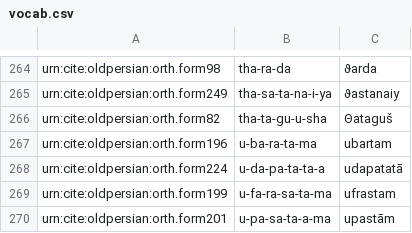
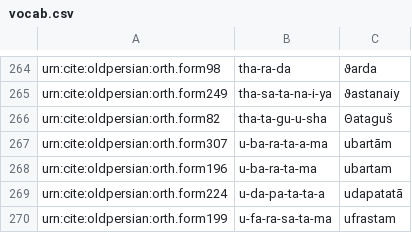
Before and after one commit to neelsmith/op, a CSV file: collections/vocab.csv, drawn as a sheet; only a part is shown, gaps mark what is left out; the shorter side is filled out with more unchanged rows; the diff names each change by its address in the sheet, - before the commit and + after, or states it on an @@ line.

Commit message:
Update vocab.csv

```diff
--- a/collections/vocab.csv
+++ b/collections/vocab.csv
+row 267: urn:cite:oldpersian:orth.form307 | u-ba-ra-ta-a-ma | ubartām
```
